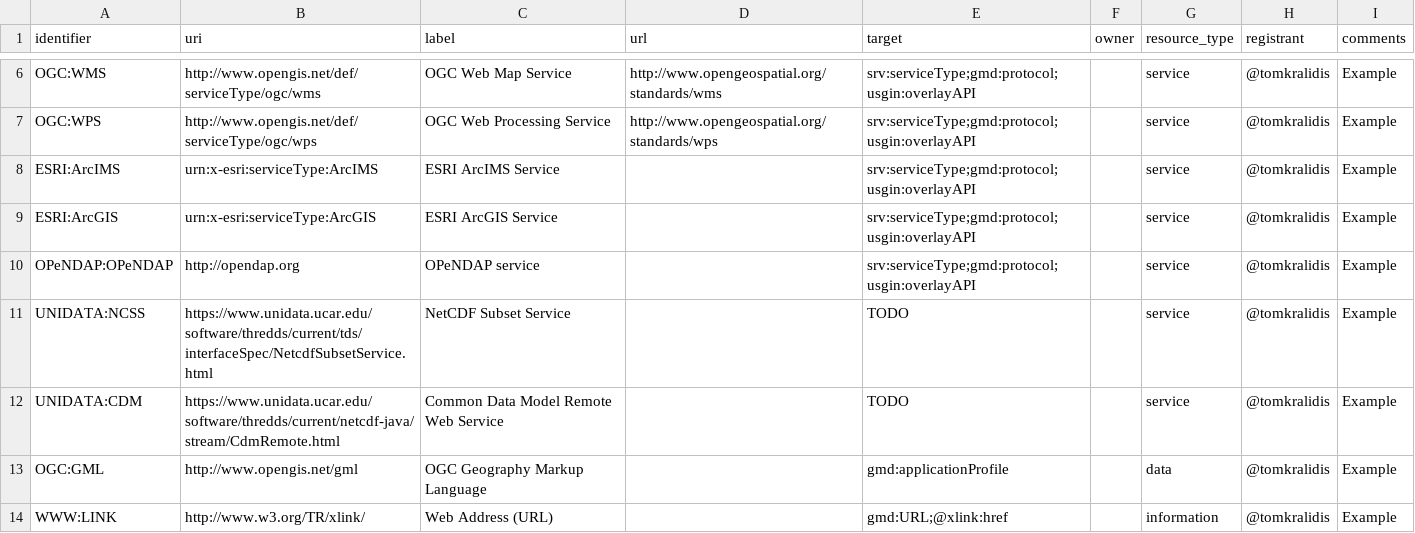
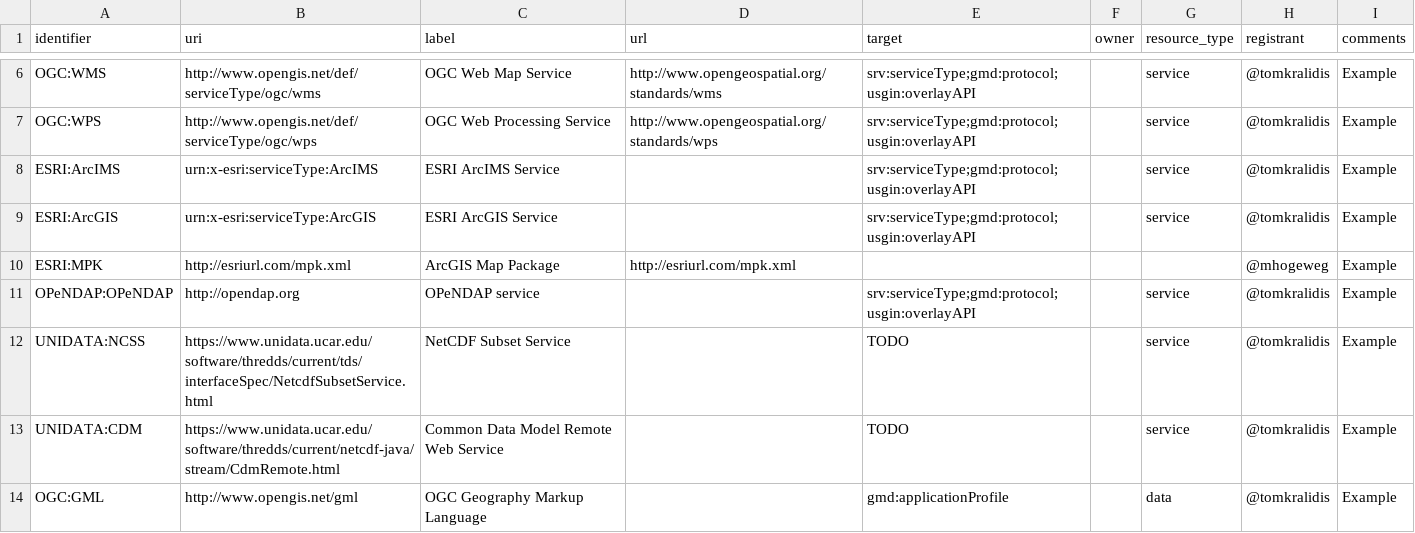
Before and after one commit to OSGeo/Cat-Interop, a CSV file: LinkPropertyLookupTable2.csv, drawn as a sheet; only a part is shown, gaps mark what is left out; the shorter side is filled out with more unchanged rows.

Commit message:
Update LinkPropertyLookupTable2.csv

```diff
--- a/LinkPropertyLookupTable2.csv
+++ b/LinkPropertyLookupTable2.csv
@@ -9,2 +9,3 @@ ESRI:ArcIMS,urn:x-esri:serviceType:ArcIMS,ESRI ArcIMS Service,,srv:serviceType;g
 ESRI:ArcGIS,urn:x-esri:serviceType:ArcGIS,ESRI ArcGIS Service,,srv:serviceType;gmd:protocol;usgin:overlayAPI,,service,@tomkralidis,Example
+ESRI:MPK,http://esriurl.com/mpk.xml,ArcGIS Map Package, http://esriurl.com/mpk.xml,,,,@mhogeweg,Example
 OPeNDAP:OPeNDAP,http://opendap.org,OPeNDAP service,,srv:serviceType;gmd:protocol;usgin:overlayAPI,,service,@tomkralidis,Example
```
